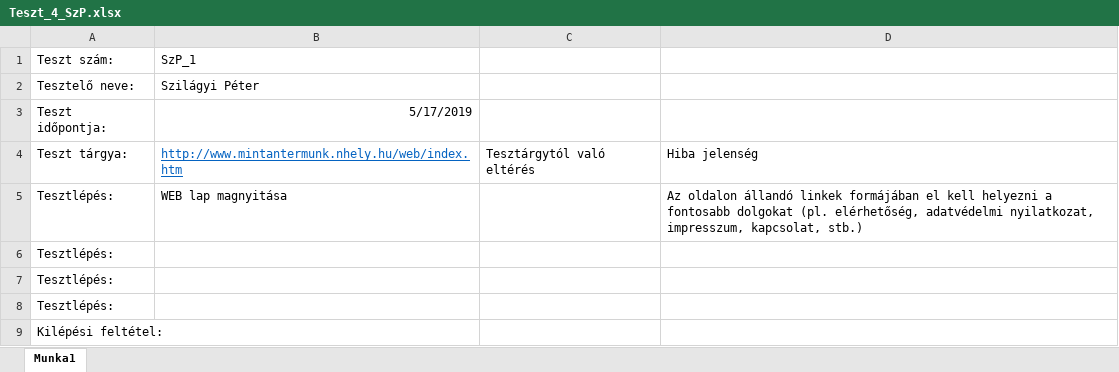
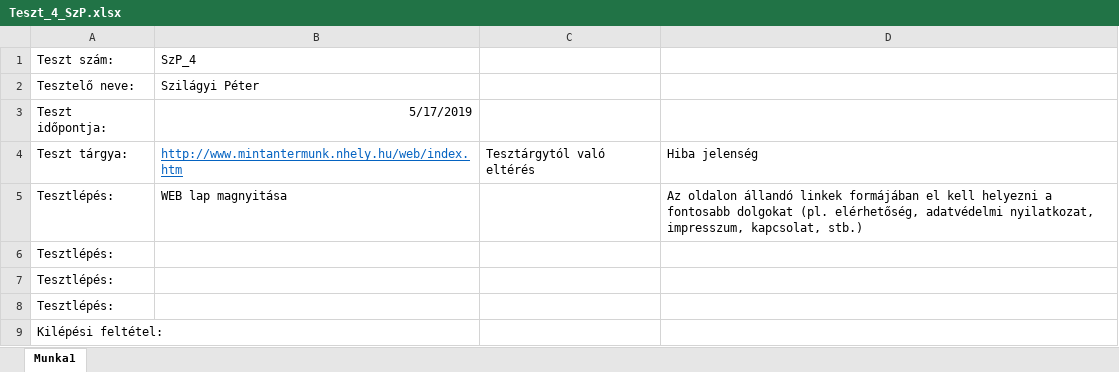
Before and after one commit to gitjuzer/Projlab2019lev, an Excel workbook: Tesztdokumentáció/Elvégzett tesztek/Komponensek-Unit tesztek/Teszt_4_SzP.xlsx, sheet Munka1, drawn as a sheet; values as stored, in another font and other column widths than the file's, no borders; the diff names each change by its address in the sheet, - before the commit and + after, or states it on an @@ line.

Commit message:
Tesztdokumentáció/Elvégzett tesztek/Komponensek-Unit tesztek/Teszt_4_SzP.csv

```diff
--- a/Tesztdokumentáció/Elvégzett tesztek/Komponensek-Unit tesztek/Teszt_4_SzP.xlsx (sheet Munka1)
+++ b/Tesztdokumentáció/Elvégzett tesztek/Komponensek-Unit tesztek/Teszt_4_SzP.xlsx (sheet Munka1)
-B1: SzP_1
+B1: SzP_4
```
Also changed, not shown: 1 other file.
